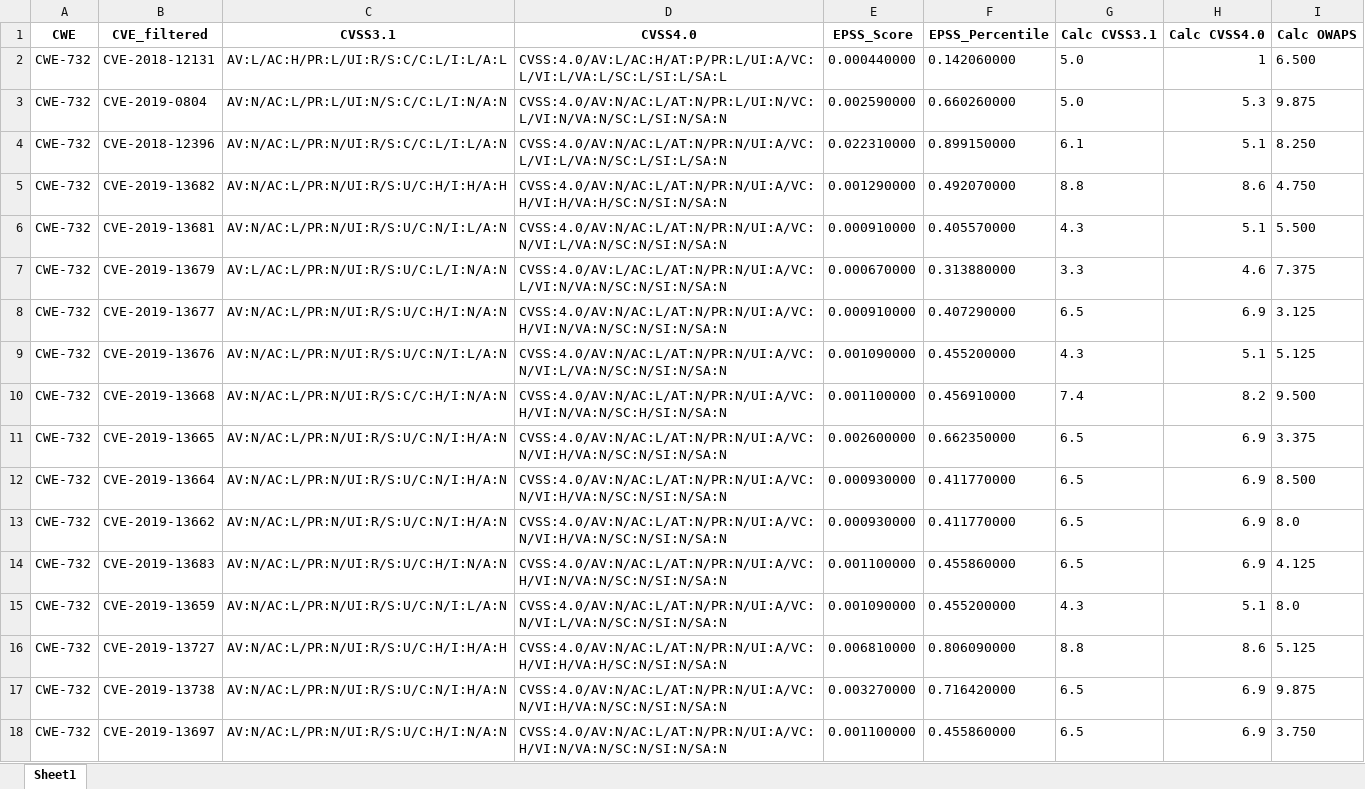
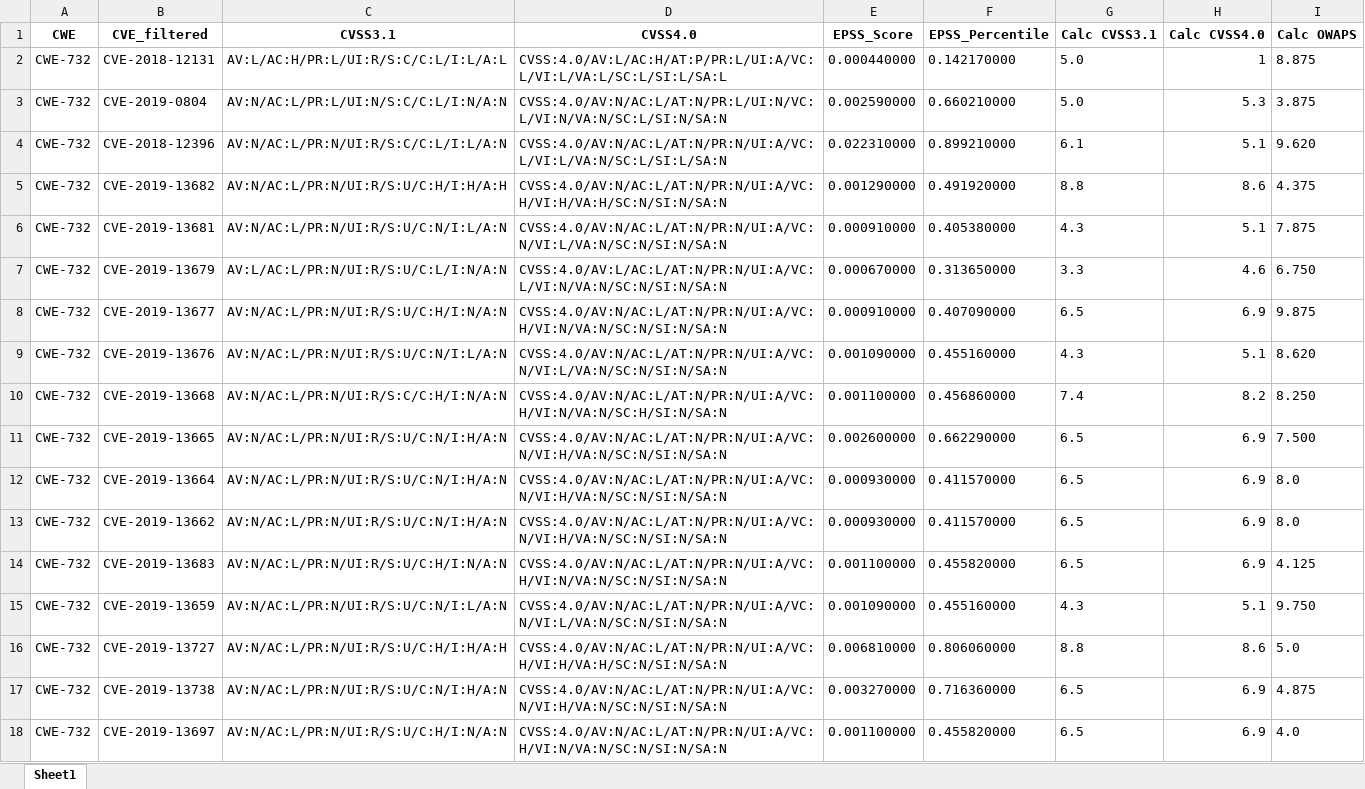
Before and after one commit to twentyoneh/CVSS_EPSS_OWASP, an Excel workbook: out/cwe_with_epss_cvss.xlsx, sheet Sheet1, drawn as a sheet; only a part is shown; values as stored, in another font and other column widths than the file's, no borders; the diff covers the shown part only; the diff names each change by its address in the sheet, - before the commit and + after, or states it on an @@ line.

```diff
--- a/out/cwe_with_epss_cvss.xlsx (sheet Sheet1)
+++ b/out/cwe_with_epss_cvss.xlsx (sheet Sheet1)
-F2 (EPSS_Percentile): 0.142060000
+F2 (EPSS_Percentile): 0.142170000
-I2 (Calc OWAPS): 6.500
+I2 (Calc OWAPS): 8.875
-F3 (EPSS_Percentile): 0.660260000
+F3 (EPSS_Percentile): 0.660210000
-I3 (Calc OWAPS): 9.875
+I3 (Calc OWAPS): 3.875
-F4 (EPSS_Percentile): 0.899150000
+F4 (EPSS_Percentile): 0.899210000
-I4 (Calc OWAPS): 8.250
+I4 (Calc OWAPS): 9.620
-F5 (EPSS_Percentile): 0.492070000
+F5 (EPSS_Percentile): 0.491920000
-I5 (Calc OWAPS): 4.750
+I5 (Calc OWAPS): 4.375
-F6 (EPSS_Percentile): 0.405570000
+F6 (EPSS_Percentile): 0.405380000
-I6 (Calc OWAPS): 5.500
+I6 (Calc OWAPS): 7.875
-F7 (EPSS_Percentile): 0.313880000
+F7 (EPSS_Percentile): 0.313650000
-I7 (Calc OWAPS): 7.375
+I7 (Calc OWAPS): 6.750
-F8 (EPSS_Percentile): 0.407290000
+F8 (EPSS_Percentile): 0.407090000
-I8 (Calc OWAPS): 3.125
+I8 (Calc OWAPS): 9.875
-F9 (EPSS_Percentile): 0.455200000
+F9 (EPSS_Percentile): 0.455160000
-I9 (Calc OWAPS): 5.125
+I9 (Calc OWAPS): 8.620
-F10 (EPSS_Percentile): 0.456910000
+F10 (EPSS_Percentile): 0.456860000
-I10 (Calc OWAPS): 9.500
+I10 (Calc OWAPS): 8.250
-F11 (EPSS_Percentile): 0.662350000
+F11 (EPSS_Percentile): 0.662290000
-I11 (Calc OWAPS): 3.375
+I11 (Calc OWAPS): 7.500
-F12:F13 (EPSS_Percentile): 0.411770000
+F12:F13 (EPSS_Percentile): 0.411570000
-I12 (Calc OWAPS): 8.500
+I12 (Calc OWAPS): 8.0
-F14 (EPSS_Percentile): 0.455860000
+F14 (EPSS_Percentile): 0.455820000
-F15 (EPSS_Percentile): 0.455200000
+F15 (EPSS_Percentile): 0.455160000
-I15 (Calc OWAPS): 8.0
+I15 (Calc OWAPS): 9.750
-F16 (EPSS_Percentile): 0.806090000
+F16 (EPSS_Percentile): 0.806060000
-I16 (Calc OWAPS): 5.125
+I16 (Calc OWAPS): 5.0
-F17 (EPSS_Percentile): 0.716420000
+F17 (EPSS_Percentile): 0.716360000
-I17 (Calc OWAPS): 9.875
+I17 (Calc OWAPS): 4.875
-F18 (EPSS_Percentile): 0.455860000
+F18 (EPSS_Percentile): 0.455820000
-I18 (Calc OWAPS): 3.750
+I18 (Calc OWAPS): 4.0
```
Also changed, not shown: 90 edited cells elsewhere in this sheet, input/cwe_to_cve_filtered.xlsx, input/output_table.xlsx, 3 other files.
